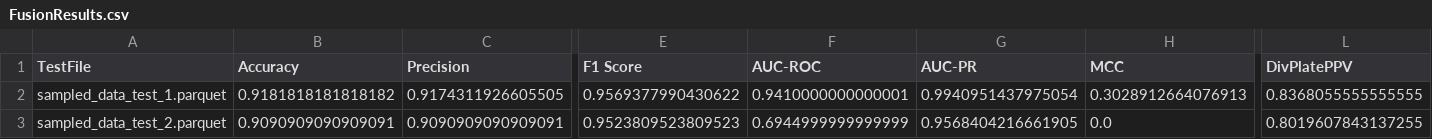
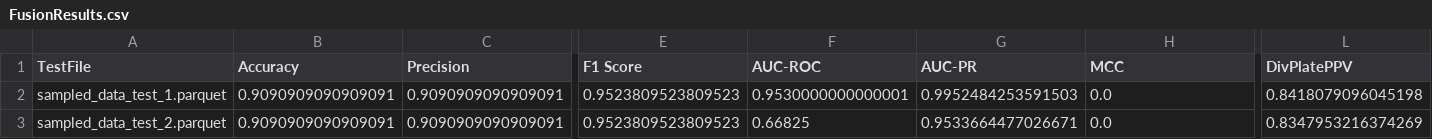
Before and after one commit to bhklab/ml-pipeline-aircheck, a CSV file: Results/FusionResults.csv, drawn as a sheet; only a part is shown, gaps mark what is left out; the diff covers the shown part only; the diff names each change by its address in the sheet, - before the commit and + after, or states it on an @@ line.

```diff
--- a/Results/FusionResults.csv
+++ b/Results/FusionResults.csv
-B2 (Accuracy): 0.9181818181818182
+B2 (Accuracy): 0.9090909090909091
-C2 (Precision): 0.9174311926605505
+C2 (Precision): 0.9090909090909091
-E2 (F1 Score): 0.9569377990430622
+E2 (F1 Score): 0.9523809523809523
-F2 (AUC-ROC): 0.9410000000000001
+F2 (AUC-ROC): 0.9530000000000001
-G2 (AUC-PR): 0.9940951437975054
+G2 (AUC-PR): 0.9952484253591503
-H2 (MCC): 0.3028912664076913
+H2 (MCC): 0.0
-L2 (DivPlatePPV): 0.8368055555555555
+L2 (DivPlatePPV): 0.8418079096045198
-F3 (AUC-ROC): 0.6944999999999999
+F3 (AUC-ROC): 0.66825
-G3 (AUC-PR): 0.9568404216661905
+G3 (AUC-PR): 0.9533664477026671
-L3 (DivPlatePPV): 0.8019607843137255
+L3 (DivPlatePPV): 0.8347953216374269
```
Also changed, not shown: 3 edited cells elsewhere in this file, Results/SortedUniqueResults.csv, Results/results.csv, 15 other files.
